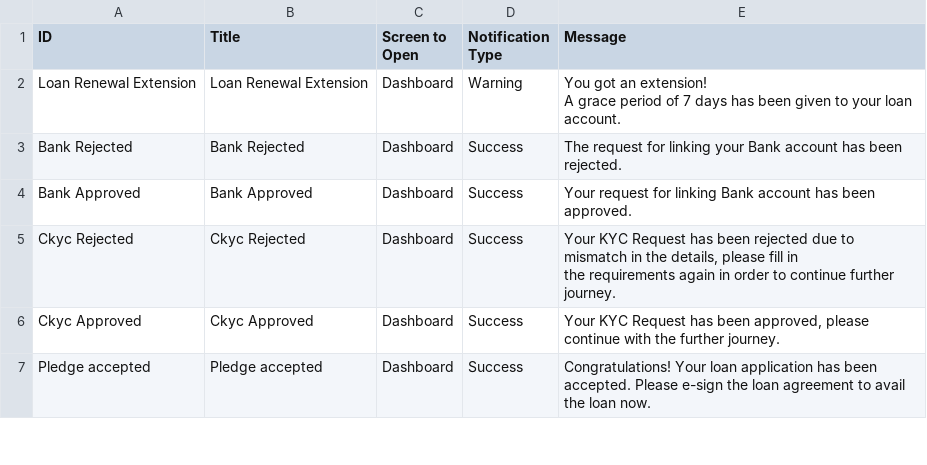
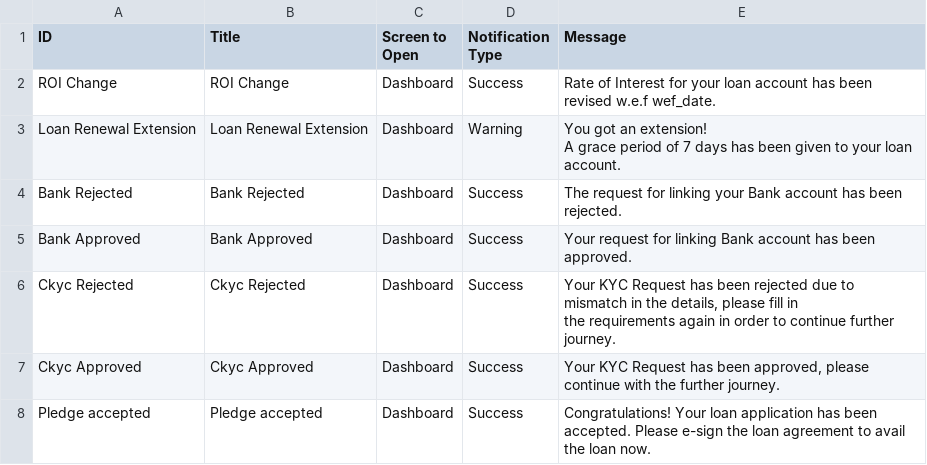
Before and after one commit to harishtanwar4847/choicelms, a CSV file: lms/patches/imports/update_spark_fcm_notification.csv, drawn as a sheet; only a part is shown.

Commit message:
push notification and fcm in loan change

```diff
--- a/lms/patches/imports/update_spark_fcm_notification.csv
+++ b/lms/patches/imports/update_spark_fcm_notification.csv
@@ -1,2 +1,3 @@
 "ID","Title","Screen to Open","Notification Type","Message"
+"ROI Change","ROI Change","Dashboard","Success","Rate of Interest for your loan account has been revised w.e.f wef_date."
 "Loan Renewal Extension","Loan Renewal Extension","Dashboard","Warning","You got an extension!
```
Also changed, not shown: 1 other file.
